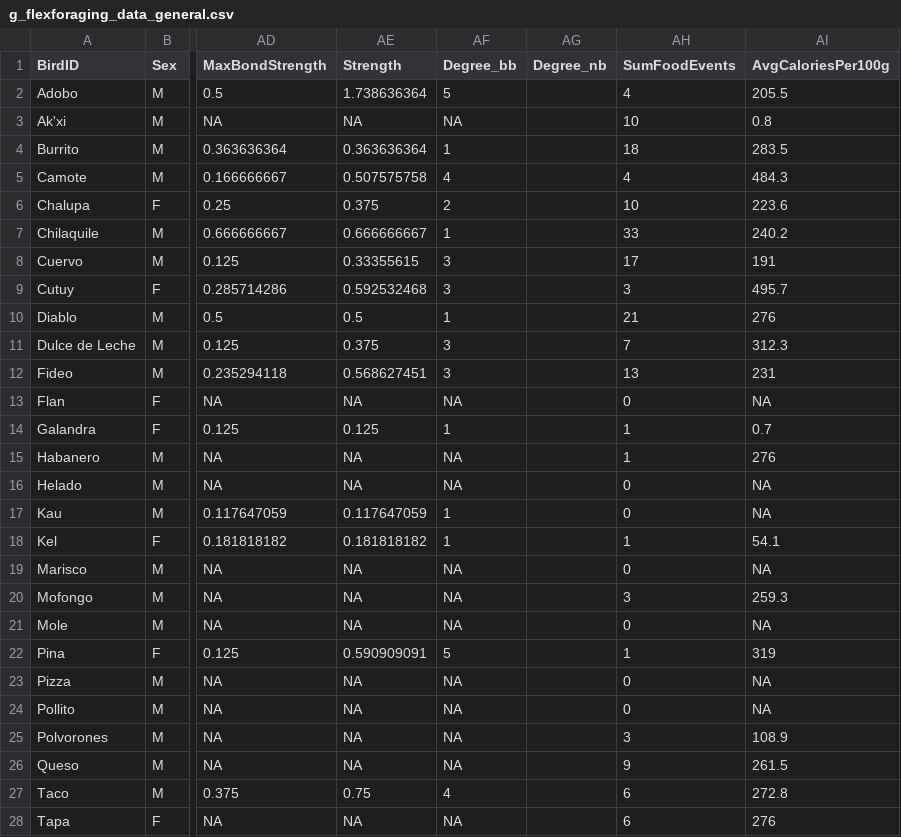
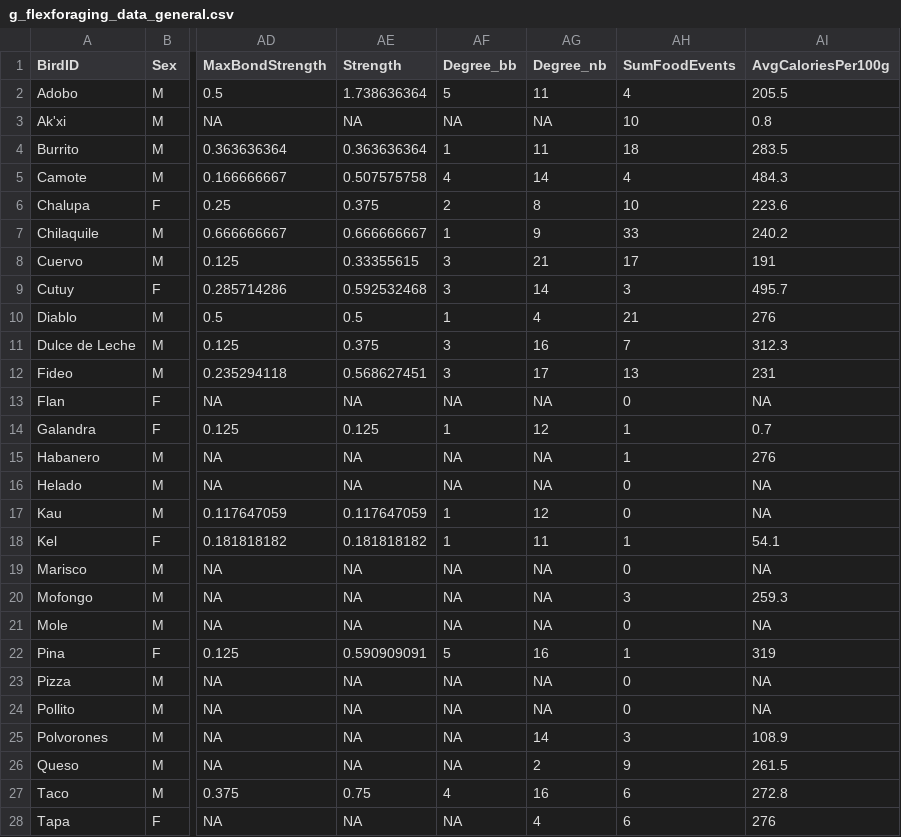
Before and after one commit to corinalogan/grackles, a CSV file: Files/Preregistrations/g_flexforaging_data_general.csv, drawn as a sheet; only a part is shown, gaps mark what is left out; the diff covers the shown part only; the diff names each change by its address in the sheet, - before the commit and + after, or states it on an @@ line.

Commit message:
Added a column for Degree_nb which includes non-banded birds. Changed other degree column name to Degree_bb for banded-banded associations

```diff
--- a/Files/Preregistrations/g_flexforaging_data_general.csv
+++ b/Files/Preregistrations/g_flexforaging_data_general.csv
-AG2 (Degree_nb): (empty)
+AG2 (Degree_nb): 11
-AG3 (Degree_nb): (empty)
+AG3 (Degree_nb): NA
-AG4 (Degree_nb): (empty)
+AG4 (Degree_nb): 11
-AG5 (Degree_nb): (empty)
+AG5 (Degree_nb): 14
-AG6 (Degree_nb): (empty)
+AG6 (Degree_nb): 8
-AG7 (Degree_nb): (empty)
+AG7 (Degree_nb): 9
-AG8 (Degree_nb): (empty)
+AG8 (Degree_nb): 21
-AG9 (Degree_nb): (empty)
+AG9 (Degree_nb): 14
-AG10 (Degree_nb): (empty)
+AG10 (Degree_nb): 4
-AG11 (Degree_nb): (empty)
+AG11 (Degree_nb): 16
-AG12 (Degree_nb): (empty)
+AG12 (Degree_nb): 17
-AG13 (Degree_nb): (empty)
+AG13 (Degree_nb): NA
-AG14 (Degree_nb): (empty)
+AG14 (Degree_nb): 12
-AG15:AG16 (Degree_nb): (empty)
+AG15:AG16 (Degree_nb): NA
-AG17 (Degree_nb): (empty)
+AG17 (Degree_nb): 12
-AG18 (Degree_nb): (empty)
+AG18 (Degree_nb): 11
-AG19:AG21 (Degree_nb): (empty)
+AG19:AG21 (Degree_nb): NA
-AG22 (Degree_nb): (empty)
+AG22 (Degree_nb): 16
-AG23:AG24 (Degree_nb): (empty)
+AG23:AG24 (Degree_nb): NA
-AG25 (Degree_nb): (empty)
+AG25 (Degree_nb): 14
-AG26 (Degree_nb): (empty)
+AG26 (Degree_nb): 2
-AG27 (Degree_nb): (empty)
+AG27 (Degree_nb): 16
-AG28 (Degree_nb): (empty)
+AG28 (Degree_nb): 4
```
Also changed, not shown: 11 edited cells elsewhere in this file.
